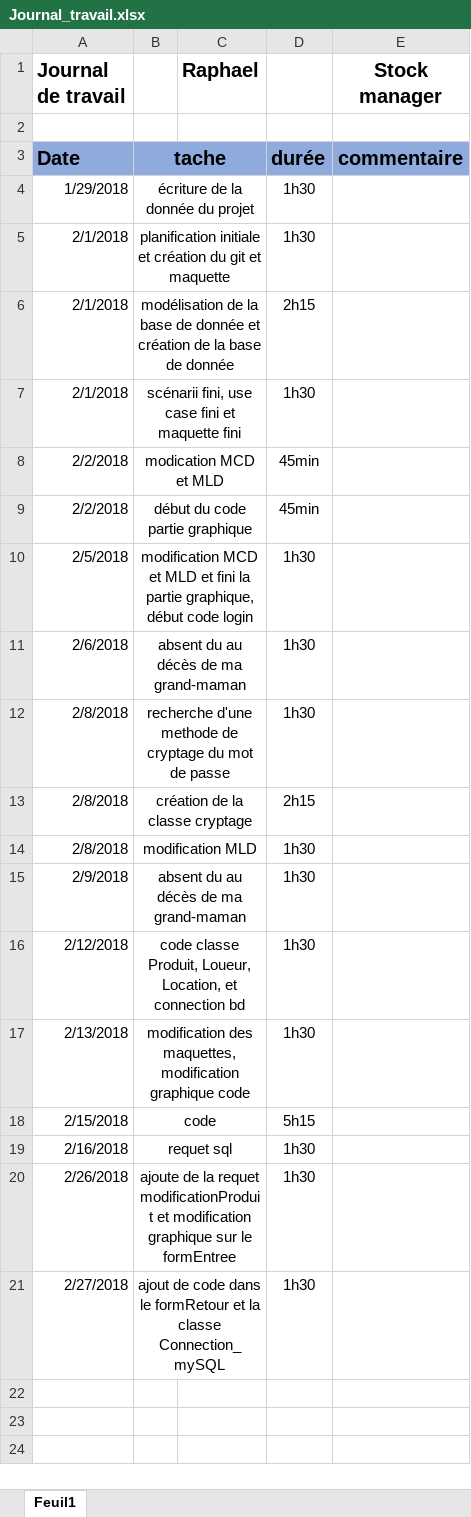
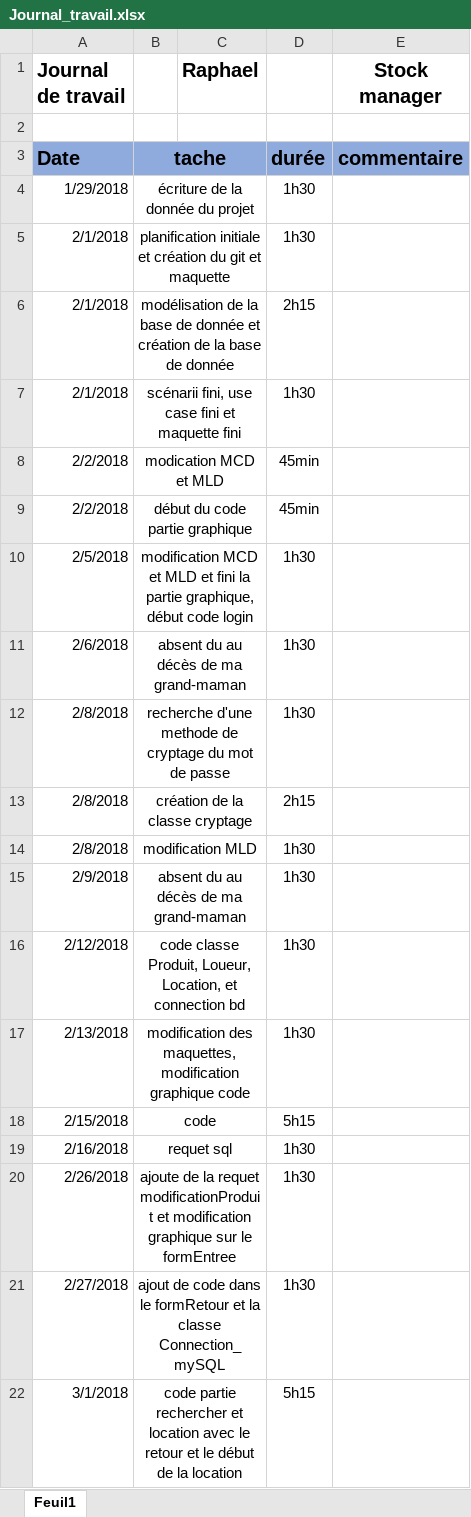
Before and after one commit to Schneiter924/Stock-manager, an Excel workbook: journal de travail/Journal_travail.xlsx, sheet Feuil1, drawn as a sheet; values as stored, in another font and other column widths than the file's, no borders; the diff names each change by its address in the sheet, - before the commit and + after, or states it on an @@ line.

```diff
--- a/journal de travail/Journal_travail.xlsx (sheet Feuil1)
+++ b/journal de travail/Journal_travail.xlsx (sheet Feuil1)
+row 22: 3/1/2018 | code partie rechercher et location avec le retour et le début de la location |  | 5h15
```
Also changed, not shown: 20 other files.
